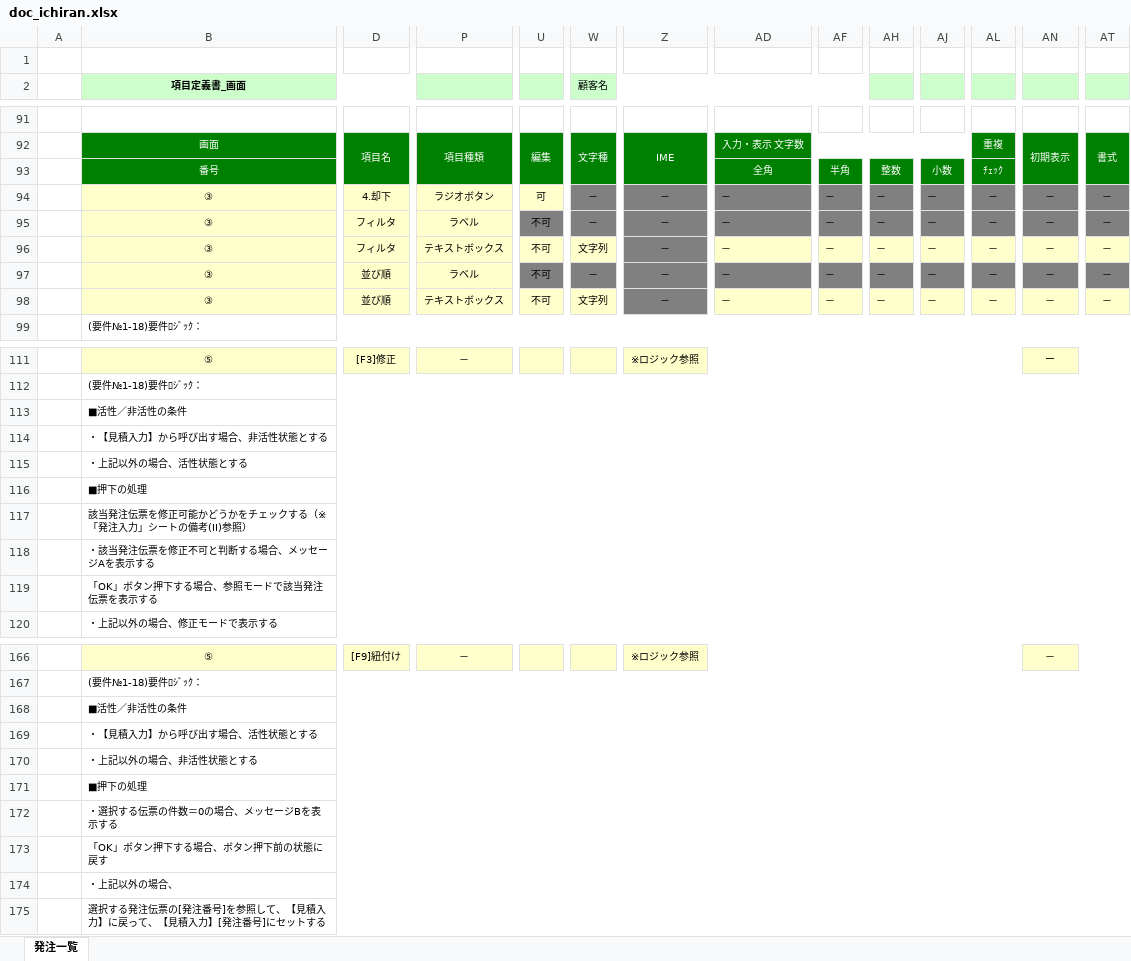
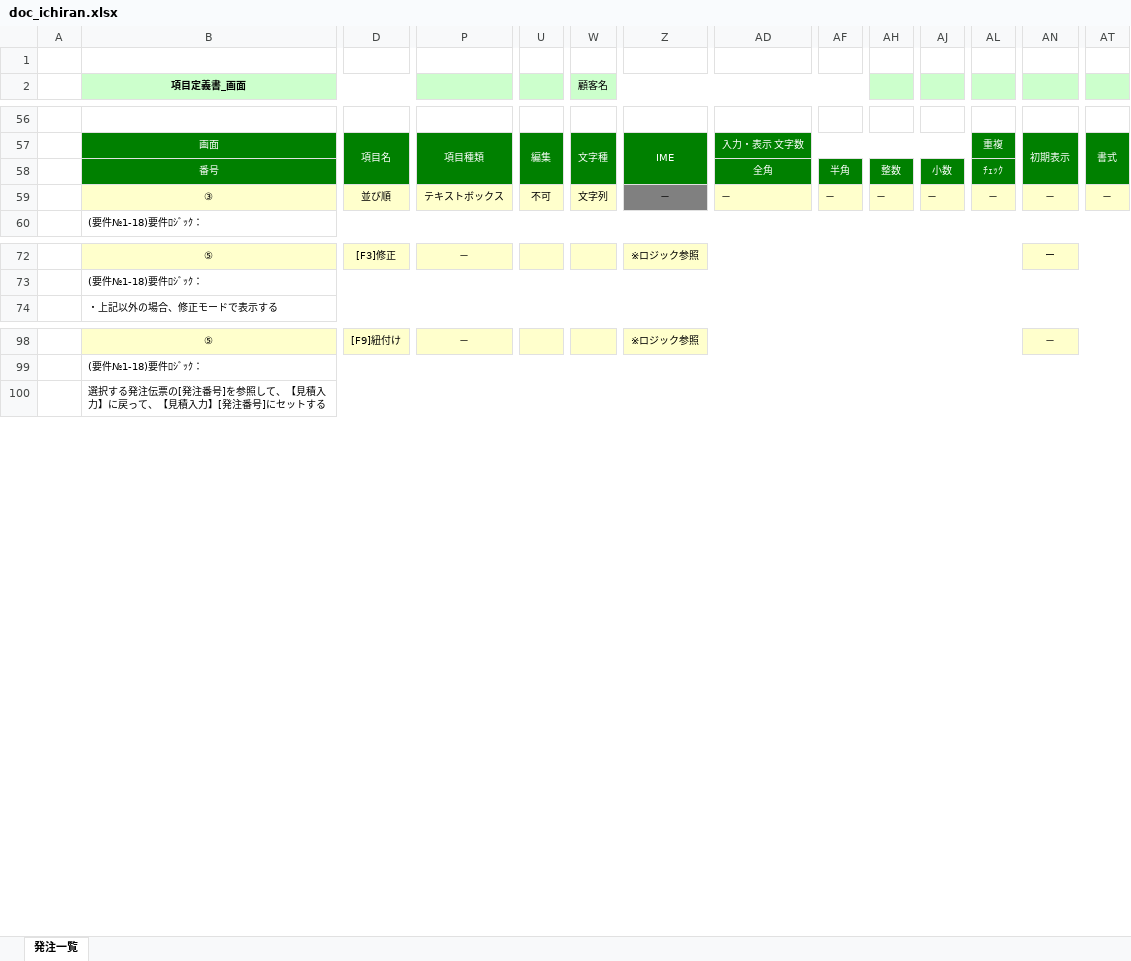
Before and after one commit to francisnguyenanh/demowinformapp, an Excel workbook: doc_ichiran.xlsx, sheet 発注一覧, drawn as a sheet; only a part is shown, gaps mark what is left out; values as stored, in another font and other column widths than the file's, no borders; rows hold the shown columns only; the diff covers the shown part only; the diff names each change by its address in the sheet, - before the commit and + after, or states it on an @@ line.

```diff
--- a/doc_ichiran.xlsx (sheet 発注一覧)
+++ b/doc_ichiran.xlsx (sheet 発注一覧)
-row 94:  | ③ | 4.却下 | ラジオボタン | 可 | － | － | － | － | － | － | － | － | －
-row 95:  | ③ | フィルタ | ラベル | 不可 | － | － | － | － | － | － | － | － | －
-row 96:  | ③ | フィルタ | テキストボックス | 不可 | 文字列 | － | － | － | － | － | － | － | －
-row 97:  | ③ | 並び順 | ラベル | 不可 | － | － | － | － | － | － | － | － | －
-row 113:  | ■活性／非活性の条件
-row 114:  | ・【見積入力】から呼び出す場合、非活性状態とする
-row 115:  | ・上記以外の場合、活性状態とする
-row 116:  | ■押下の処理
-row 117:  | 該当発注伝票を修正可能かどうかをチェックする（※「発注入力」シートの備考(II)参照）
-row 118:  | ・該当発注伝票を修正不可と判断する場合、メッセージAを表示する
-row 119:  | 「OK」ボタン押下する場合、参照モードで該当発注伝票を表示する
-row 168:  | ■活性／非活性の条件
-row 169:  | ・【見積入力】から呼び出す場合、活性状態とする
-row 170:  | ・上記以外の場合、非活性状態とする
-row 171:  | ■押下の処理
-row 172:  | ・選択する伝票の件数＝0の場合、メッセージBを表示する
-row 173:  | 「OK」ボタン押下する場合、ボタン押下前の状態に戻す
-row 174:  | ・上記以外の場合、
```
Also changed, not shown: 57 removed rows elsewhere in this sheet, doc_IPO.xlsx, mapping.xlsx, 5 other files.
